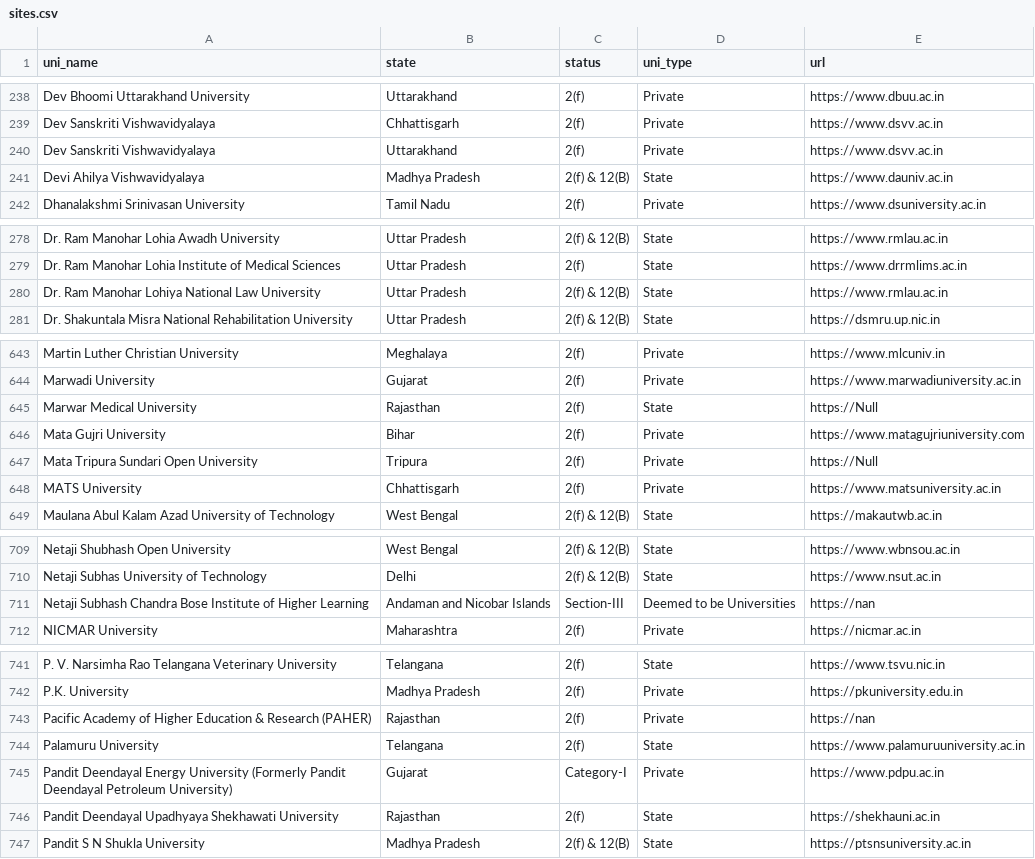
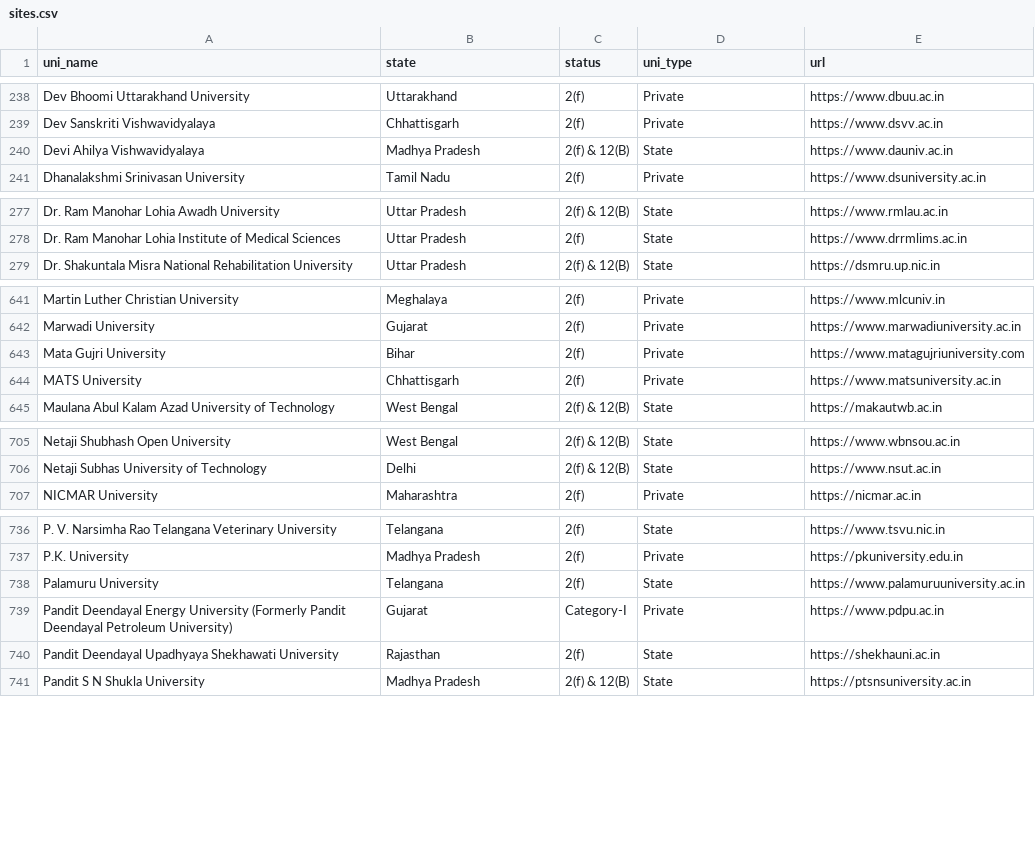
Before and after one commit to yagnik-patel-47/sgh-backend, a CSV file: sites.csv, drawn as a sheet; only a part is shown, gaps mark what is left out; the diff covers the shown part only; the diff names each change by its address in the sheet, - before the commit and + after, or states it on an @@ line.

```diff
--- a/sites.csv
+++ b/sites.csv
-row 240: Dev Sanskriti Vishwavidyalaya | Uttarakhand | 2(f) | Private | https://www.dsvv.ac.in
-row 280: Dr. Ram Manohar Lohiya National Law University | Uttar Pradesh | 2(f) & 12(B) | State | https://www.rmlau.ac.in
-row 645: Marwar Medical University | Rajasthan | 2(f) | State | https://Null
-row 647: Mata Tripura Sundari Open University | Tripura | 2(f) | Private | https://Null
-row 711: Netaji Subhash Chandra Bose Institute of Higher Learning | Andaman and Nicobar Islands | Section-III | Deemed to be Universities | https://nan
-row 743: Pacific Academy of Higher Education & Research (PAHER) | Rajasthan | 2(f) | Private | https://nan
```
Also changed, not shown: 2 removed rows and 4 edited cells elsewhere in this file, 11 other files.
